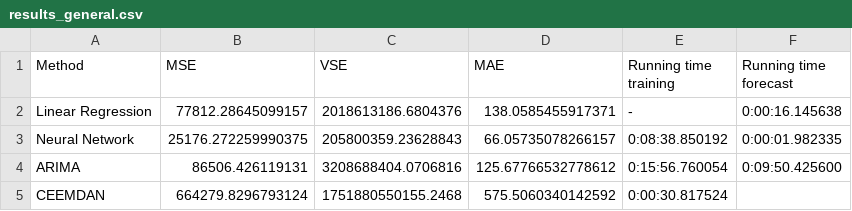
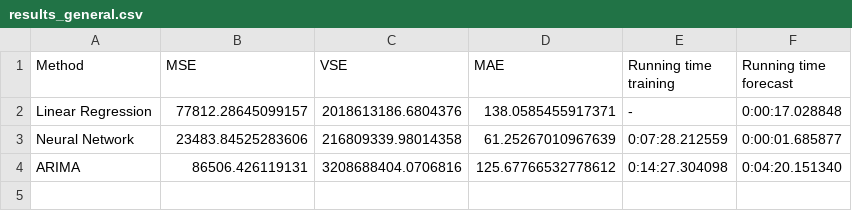
Before and after one commit to 504523tb/CIEM6302-Advanced-Data-Science-for-Traffic-and-Transportation-Engineering-PrimeVision-G1, a CSV file: Results/results_general.csv, drawn as a sheet.

Commit message:
show + plot all results

```diff
--- a/Results/results_general.csv
+++ b/Results/results_general.csv
@@ -1,5 +1,4 @@
 Method,MSE,VSE,MAE,Running time training,Running time forecast
-Linear Regression,77812.28645099157,2018613186.6804376,138.0585455917371,-,0:00:16.145638
-Neural Network,25176.272259990375,205800359.23628843,66.05735078266157,0:08:38.850192,0:00:01.982335
-ARIMA,86506.426119131,3208688404.0706816,125.67766532778612,0:15:56.760054,0:09:50.425600
-CEEMDAN,664279.8296793124,1751880550155.2468,575.5060340142592,0:00:30.817524
+Linear Regression,77812.28645099157,2018613186.6804376,138.0585455917371,-,0:00:17.028848
+Neural Network,23483.84525283606,216809339.98014358,61.25267010967639,0:07:28.212559,0:00:01.685877
+ARIMA,86506.426119131,3208688404.0706816,125.67766532778612,0:14:27.304098,0:04:20.151340
```
Also changed, not shown: Results/results_ARIMA.csv, Results/results_LR.csv, 8 other files.
